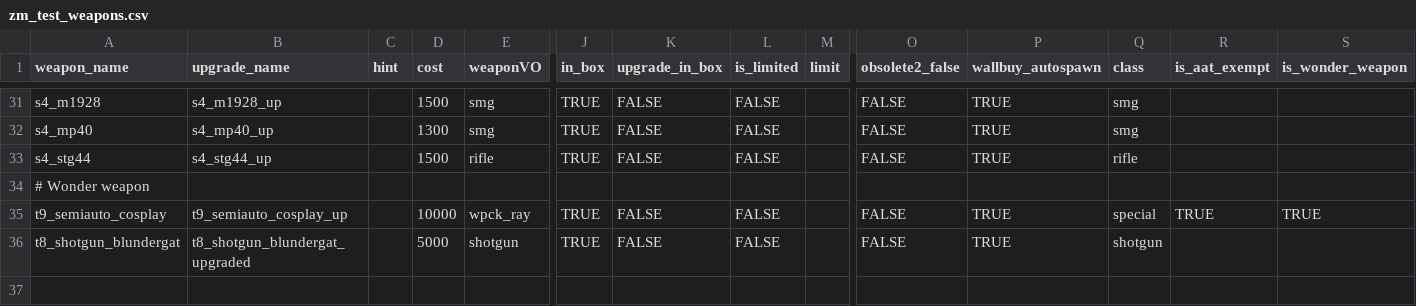
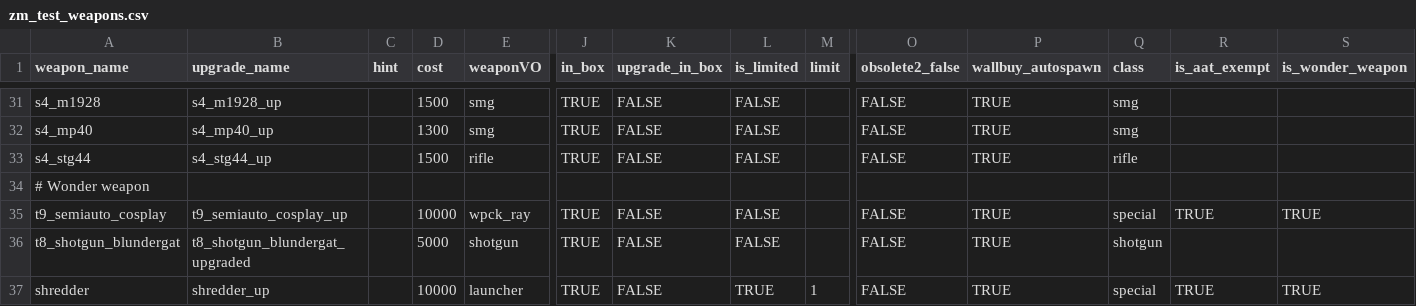
Before and after one commit to t7-reapy/t7_workspace, a CSV file: usermaps/zm_test/gamedata/weapons/zm/zm_test_weapons.csv, drawn as a sheet; only a part is shown, gaps mark what is left out; rows hold the shown columns only; the diff names each change by its address in the sheet, - before the commit and + after, or states it on an @@ line.

Commit message:
feat(weapons): add shredder to main map

```diff
--- a/usermaps/zm_test/gamedata/weapons/zm/zm_test_weapons.csv
+++ b/usermaps/zm_test/gamedata/weapons/zm/zm_test_weapons.csv
+row 37: shredder | shredder_up |  | 10000 | launcher | TRUE | FALSE | TRUE | 1 | FALSE | TRUE | special | TRUE | TRUE
```
Also changed, not shown: 2 other files.
